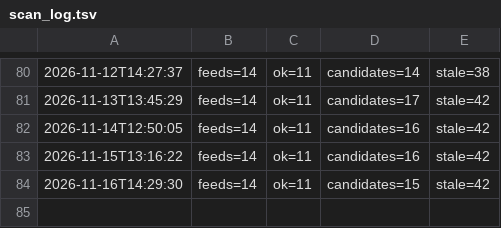
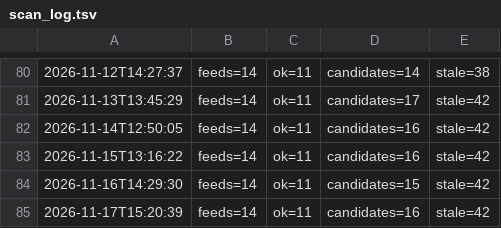
Before and after one commit to onuryamuk/airport-projects-scan, a TSV file: data/scan_log.tsv, drawn as a sheet; only a part is shown, gaps mark what is left out; the diff names each change by its address in the sheet, - before the commit and + after, or states it on an @@ line.

Commit message:
Feed scan 2026-11-17 15:20 UTC

```diff
--- a/data/scan_log.tsv
+++ b/data/scan_log.tsv
+row 85: 2026-11-17T15:20:39 | feeds=14 | ok=11 | candidates=16 | stale=42
```
Also changed, not shown: 7 other files.
